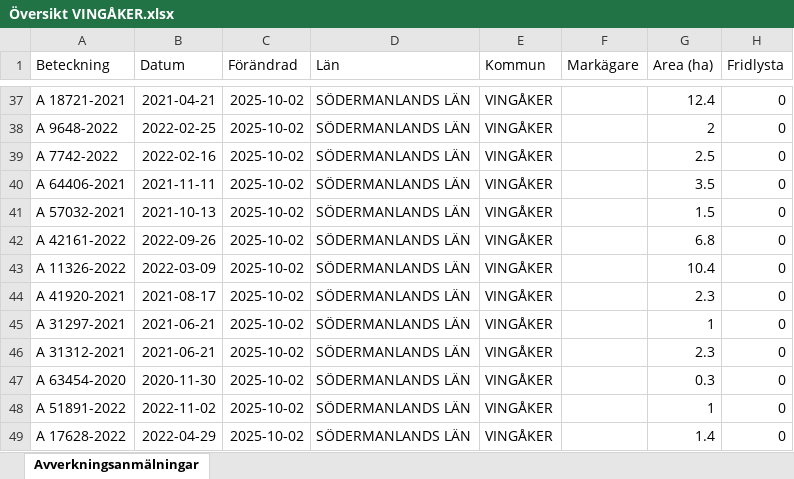
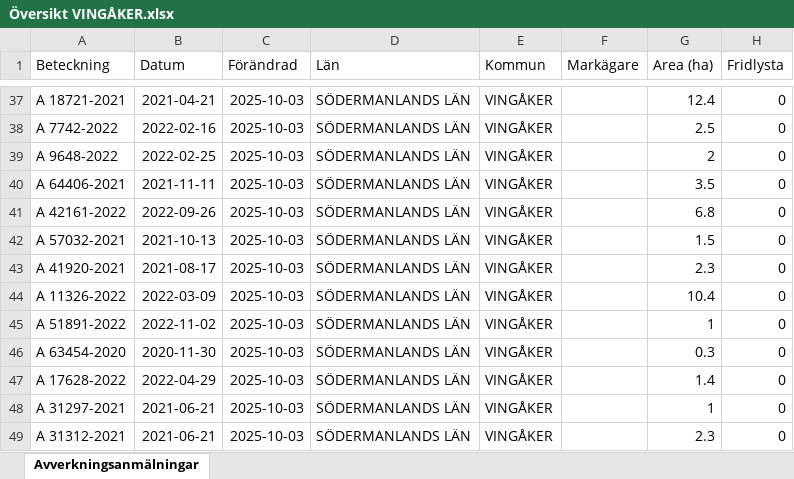
Before and after one commit to klasma/Logging_0428, an Excel workbook: Översikt VINGÅKER.xlsx, sheet Avverkningsanmälningar, drawn as a sheet; only a part is shown, gaps mark what is left out; values as stored, in another font and other column widths than the file's, no borders; the diff covers the shown part only; the diff names each change by its address in the sheet, - before the commit and + after, or states it on an @@ line.

```diff
--- a/Översikt VINGÅKER.xlsx (sheet Avverkningsanmälningar)
+++ b/Översikt VINGÅKER.xlsx (sheet Avverkningsanmälningar)
-C37:C49 (Förändrad): 2025-10-02
+C37:C49 (Förändrad): 2025-10-03
-A38 (Beteckning): A 9648-2022
+A38 (Beteckning): A 7742-2022
-B38 (Datum): 2022-02-25
+B38 (Datum): 2022-02-16
-G38 (Area (ha)): 2
+G38 (Area (ha)): 2.5
-A39 (Beteckning): A 7742-2022
+A39 (Beteckning): A 9648-2022
-B39 (Datum): 2022-02-16
+B39 (Datum): 2022-02-25
-G39 (Area (ha)): 2.5
+G39 (Area (ha)): 2
-A41 (Beteckning): A 57032-2021
+A41 (Beteckning): A 42161-2022
-B41 (Datum): 2021-10-13
+B41 (Datum): 2022-09-26
-G41 (Area (ha)): 1.5
+G41 (Area (ha)): 6.8
-A42 (Beteckning): A 42161-2022
+A42 (Beteckning): A 57032-2021
-B42 (Datum): 2022-09-26
+B42 (Datum): 2021-10-13
-G42 (Area (ha)): 6.8
+G42 (Area (ha)): 1.5
-A43 (Beteckning): A 11326-2022
+A43 (Beteckning): A 41920-2021
-B43 (Datum): 2022-03-09
+B43 (Datum): 2021-08-17
-G43 (Area (ha)): 10.4
+G43 (Area (ha)): 2.3
-A44 (Beteckning): A 41920-2021
+A44 (Beteckning): A 11326-2022
-B44 (Datum): 2021-08-17
+B44 (Datum): 2022-03-09
-G44 (Area (ha)): 2.3
+G44 (Area (ha)): 10.4
-A45 (Beteckning): A 31297-2021
+A45 (Beteckning): A 51891-2022
-B45 (Datum): 2021-06-21
+B45 (Datum): 2022-11-02
-A46 (Beteckning): A 31312-2021
+A46 (Beteckning): A 63454-2020
-B46 (Datum): 2021-06-21
+B46 (Datum): 2020-11-30
-G46 (Area (ha)): 2.3
+G46 (Area (ha)): 0.3
-A47 (Beteckning): A 63454-2020
+A47 (Beteckning): A 17628-2022
-B47 (Datum): 2020-11-30
+B47 (Datum): 2022-04-29
-G47 (Area (ha)): 0.3
+G47 (Area (ha)): 1.4
-A48 (Beteckning): A 51891-2022
+A48 (Beteckning): A 31297-2021
-B48 (Datum): 2022-11-02
+B48 (Datum): 2021-06-21
-A49 (Beteckning): A 17628-2022
+A49 (Beteckning): A 31312-2021
-B49 (Datum): 2022-04-29
+B49 (Datum): 2021-06-21
-G49 (Area (ha)): 1.4
+G49 (Area (ha)): 2.3
```
Also changed, not shown: 1001 edited cells elsewhere in this sheet, artfynd/A 13073-2023 artfynd.xlsx, artfynd/A 24223-2021 artfynd.xlsx, 47 other files.
